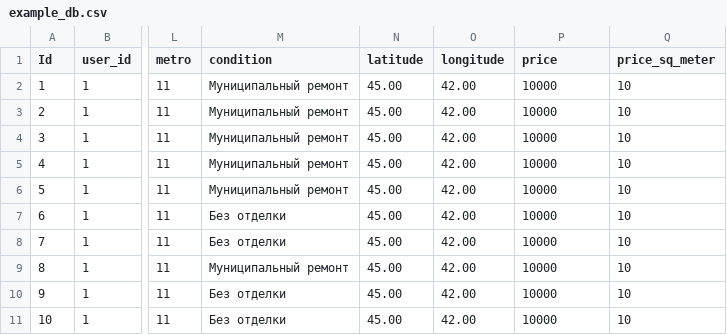
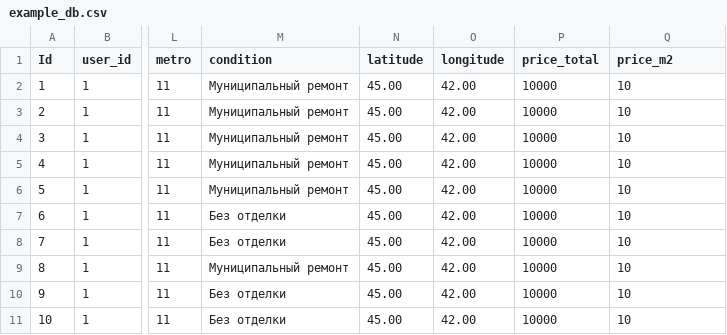
Before and after one commit to charonxnikon/moshack_2022, a CSV file: Python3/example_db.csv, drawn as a sheet; only a part is shown, gaps mark what is left out; the diff names each change by its address in the sheet, - before the commit and + after, or states it on an @@ line.

```diff
--- a/Python3/example_db.csv
+++ b/Python3/example_db.csv
-P1: price
+P1: price_total
-Q1: price_sq_meter
+Q1: price_m2
```
Also changed, not shown: Python3/example_date.csv.
